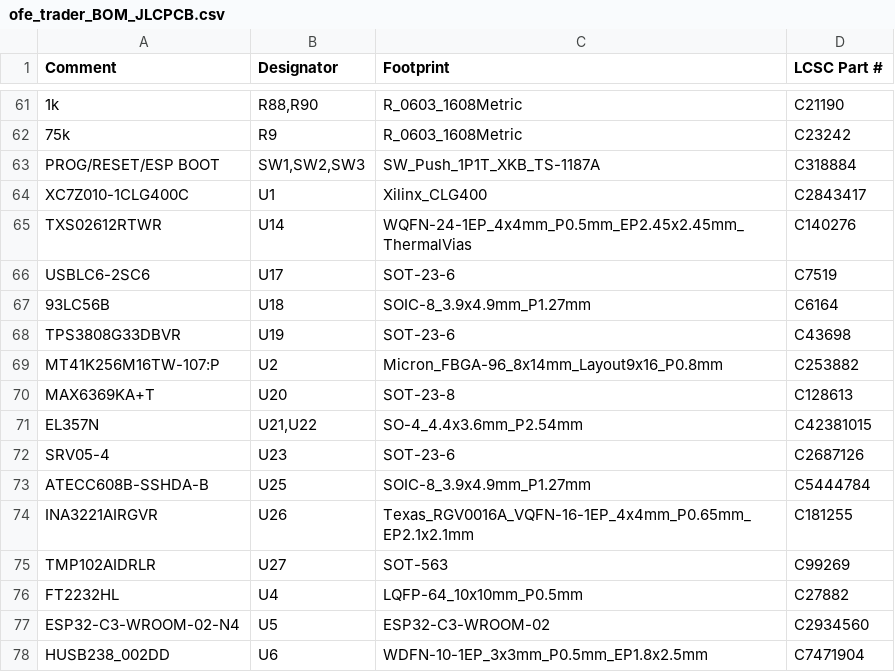
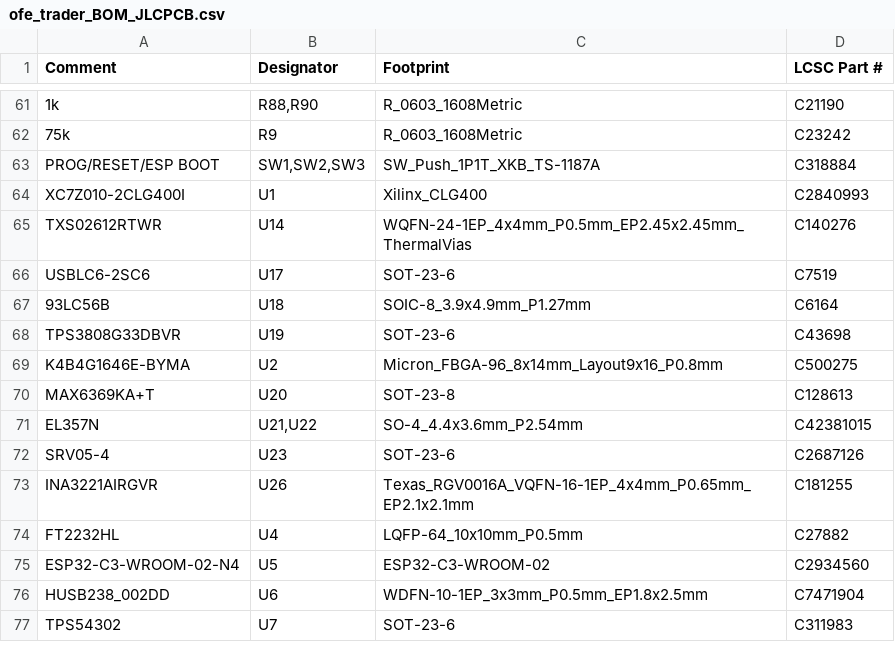
Before and after one commit to silverajat/ofe-trader-board, a CSV file: release/ofe_trader_BOM_JLCPCB.csv, drawn as a sheet; only a part is shown, gaps mark what is left out; the shorter side is filled out with more unchanged rows; the diff names each change by its address in the sheet, - before the commit and + after, or states it on an @@ line.

```diff
--- a/release/ofe_trader_BOM_JLCPCB.csv
+++ b/release/ofe_trader_BOM_JLCPCB.csv
-A64 (Comment): XC7Z010-1CLG400C
+A64 (Comment): XC7Z010-2CLG400I
-D64 (LCSC Part #): C2843417
+D64 (LCSC Part #): C2840993
-A69 (Comment): MT41K256M16TW-107:P
+A69 (Comment): K4B4G1646E-BYMA
-D69 (LCSC Part #): C253882
+D69 (LCSC Part #): C500275
-row 73: ATECC608B-SSHDA-B | U25 | SOIC-8_3.9x4.9mm_P1.27mm | C5444784
-row 75: TMP102AIDRLR | U27 | SOT-563 | C99269
```
Also changed, not shown: release/ofe_trader_BOM_full.csv, release/ofe_trader_CPL_JLCPCB.csv, 2 other files.
